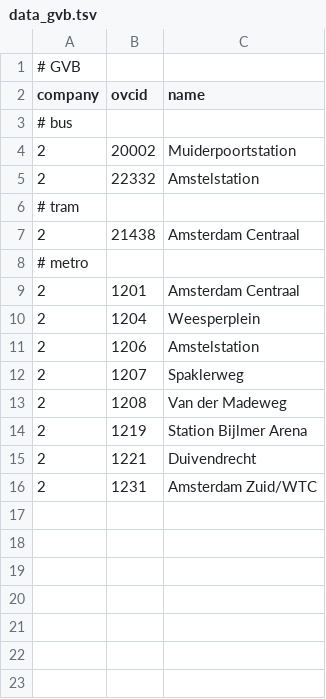
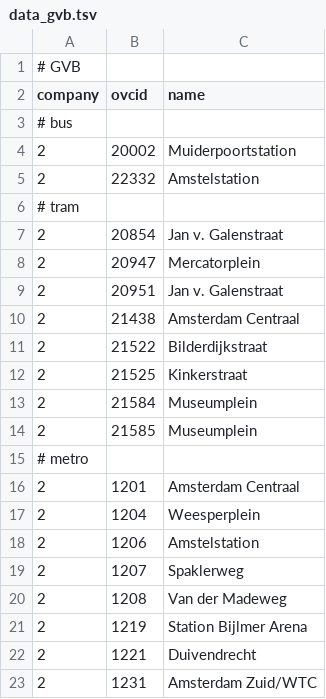
Before and after one commit to wvengen/ovc-tools, a TSV file: stations/data_gvb.tsv, drawn as a sheet; the diff names each change by its address in the sheet, - before the commit and + after, or states it on an @@ line.

Commit message:
add stations (thanks to omutsu)

```diff
--- a/stations/data_gvb.tsv
+++ b/stations/data_gvb.tsv
+row 7: 2 | 20854 | Jan v. Galenstraat
+row 8: 2 | 20947 | Mercatorplein
+row 9: 2 | 20951 | Jan v. Galenstraat
+row 11: 2 | 21522 | Bilderdijkstraat
+row 12: 2 | 21525 | Kinkerstraat
+row 13: 2 | 21584 | Museumplein
+row 14: 2 | 21585 | Museumplein
```
